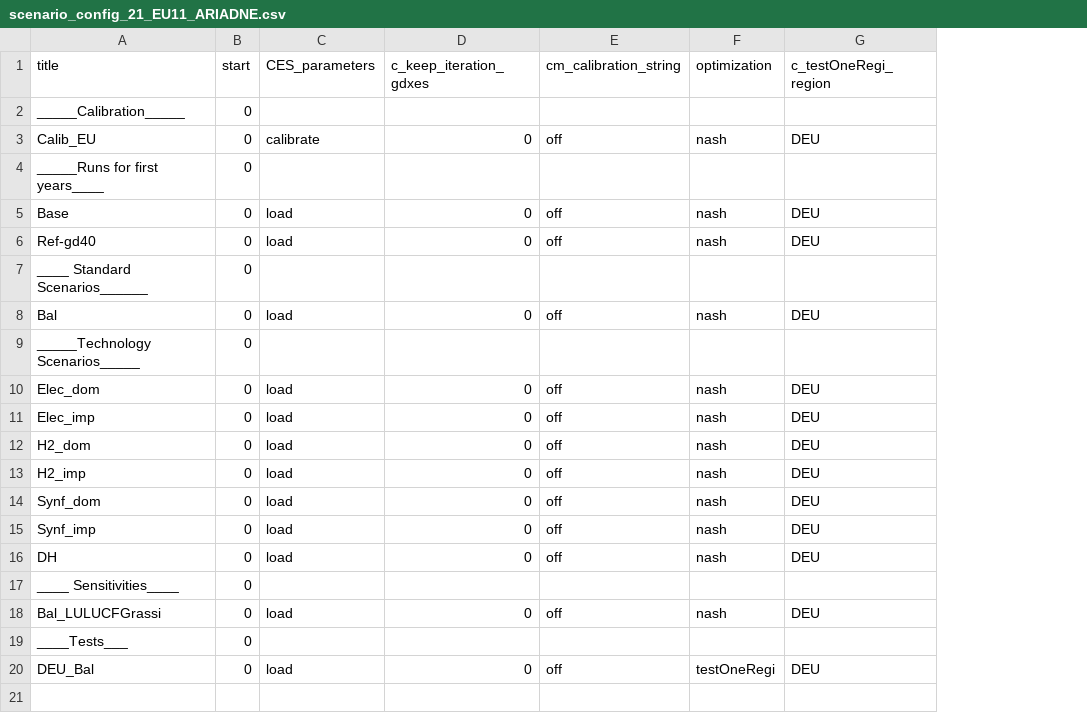
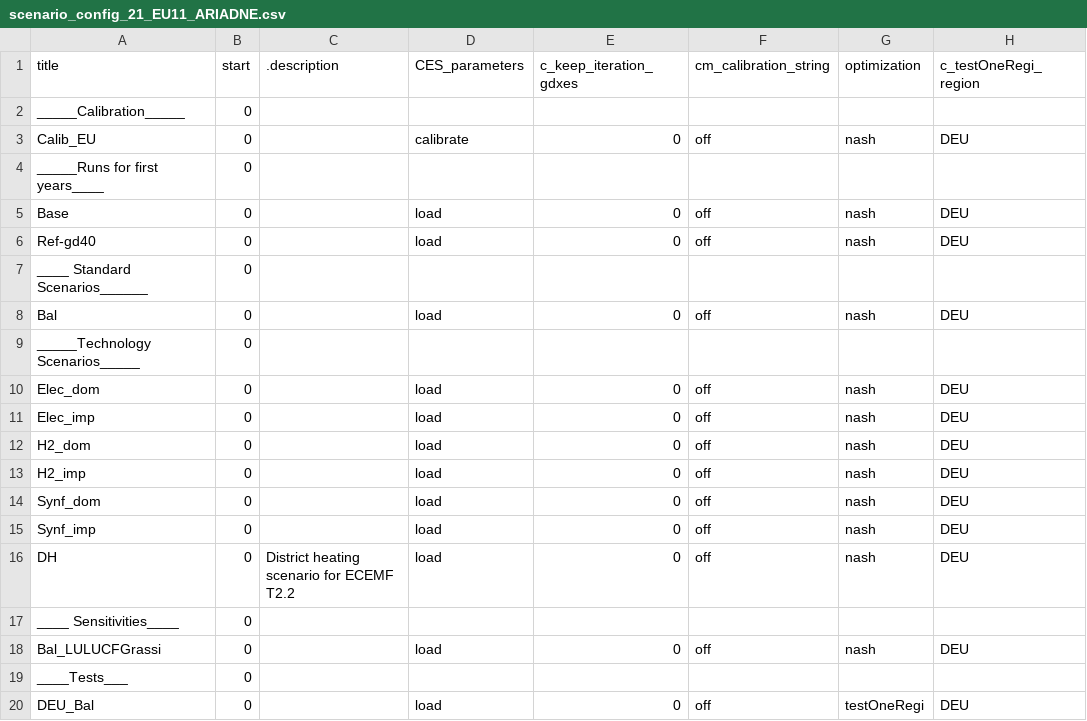
Before and after one commit to remindmodel/remind, a CSV file: config/21_regions_EU11/scenario_config_21_EU11_ARIADNE.csv, drawn as a sheet; only a part is shown; the diff names each change by its address in the sheet, - before the commit and + after, or states it on an @@ line.

Commit message:
add description column in ariadne config again which got lost during conflict resolution

```diff
--- a/config/21_regions_EU11/scenario_config_21_EU11_ARIADNE.csv
+++ b/config/21_regions_EU11/scenario_config_21_EU11_ARIADNE.csv
+column C (.description), row 16: District heating scenario for ECEMF T2.2
```
